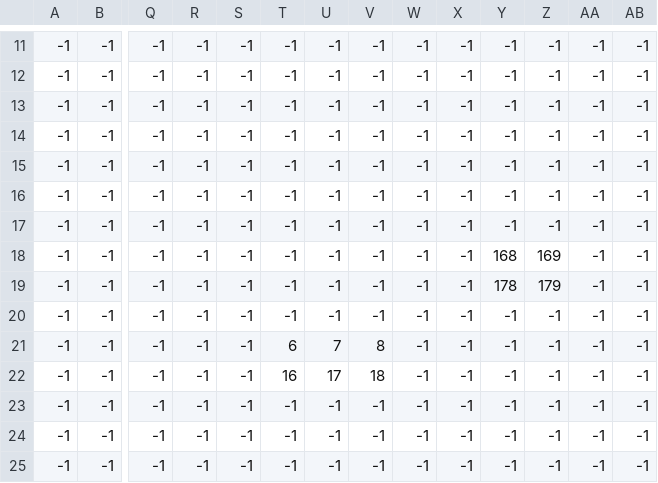
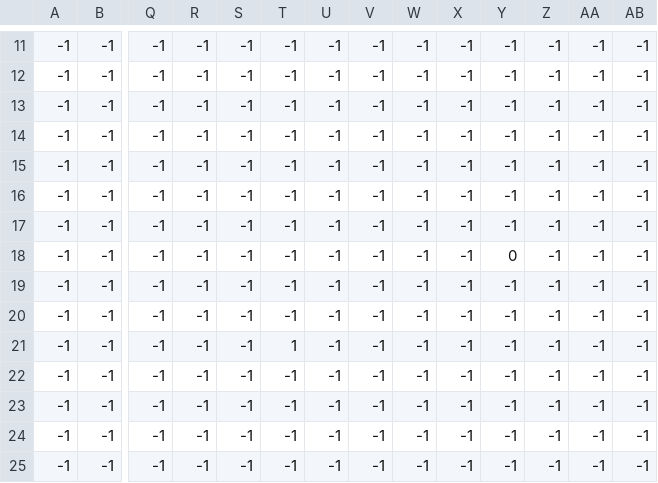
Before and after one commit to gwenmich/Frostlands, a CSV file: assets/csv_map_files/map_medium_objects.csv, drawn as a sheet; only a part is shown, gaps mark what is left out; removed rows and columns are numbered as before the commit, all else as after; rows hold the shown columns only; the diff names each change by its address in the sheet, - before the commit and + after, or states it on an @@ line.

```diff
--- a/assets/csv_map_files/map_medium_objects.csv
+++ b/assets/csv_map_files/map_medium_objects.csv
-Y18: 168
+Y18: 0
-Z18: 169
+Z18: -1
-row 19: -1 | -1 | -1 | -1 | -1 | -1 | -1 | -1 | -1 | -1 | 178 | 179 | -1 | -1
-T20: 6
+T20: -1
-U20: 7
+U20: -1
-V20: 8
+V20: -1
-T21: 16
+T21: 1
-U21: 17
+U21: -1
-V21: 18
+V21: -1
+row 22: -1 | -1 | -1 | -1 | -1 | -1 | -1 | -1 | -1 | -1 | -1 | -1 | -1 | -1
```
Also changed, not shown: assets/csv_map_files/map_large_objects.csv, assets/csv_map_files/map_small_objects.csv, 3 other files.
